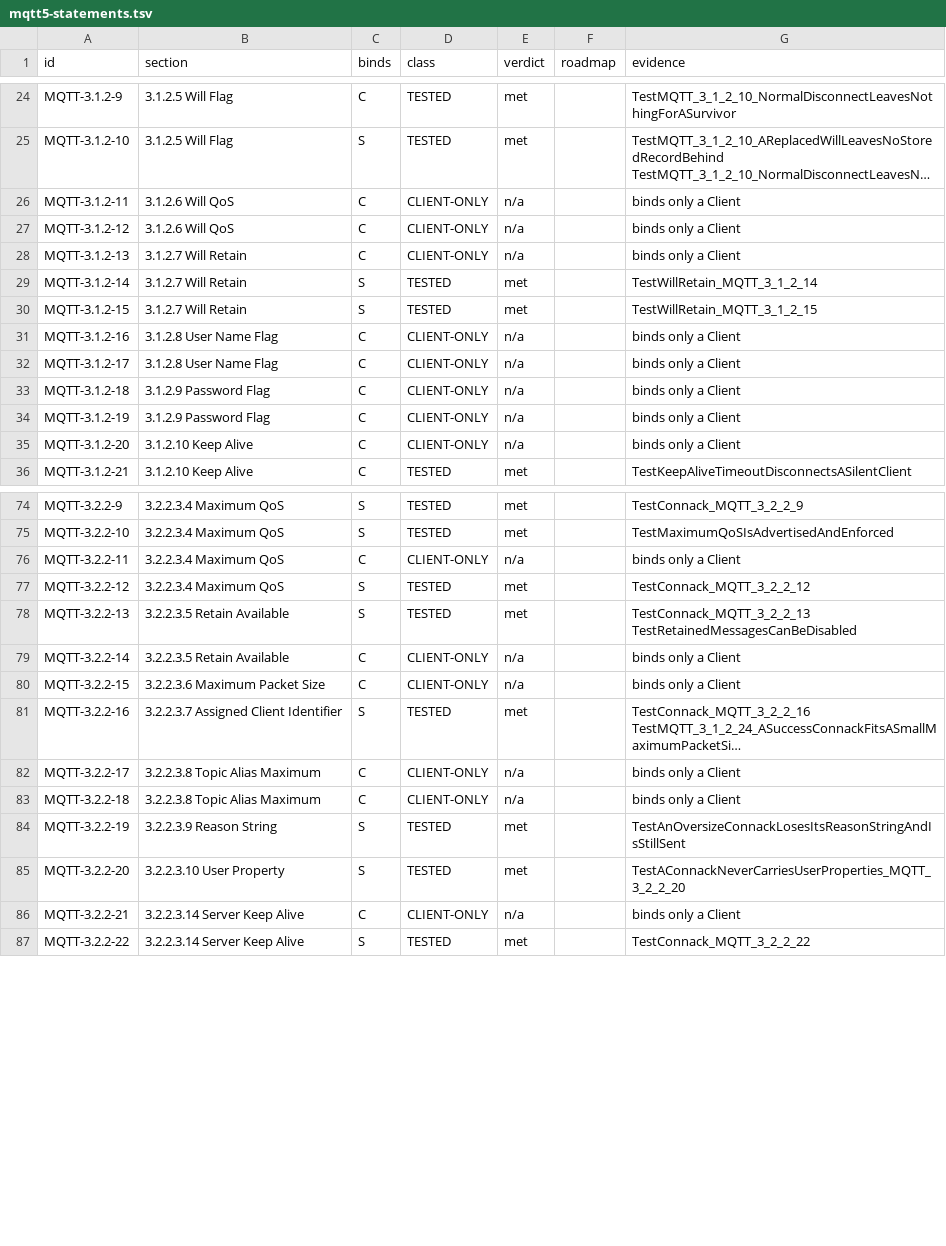
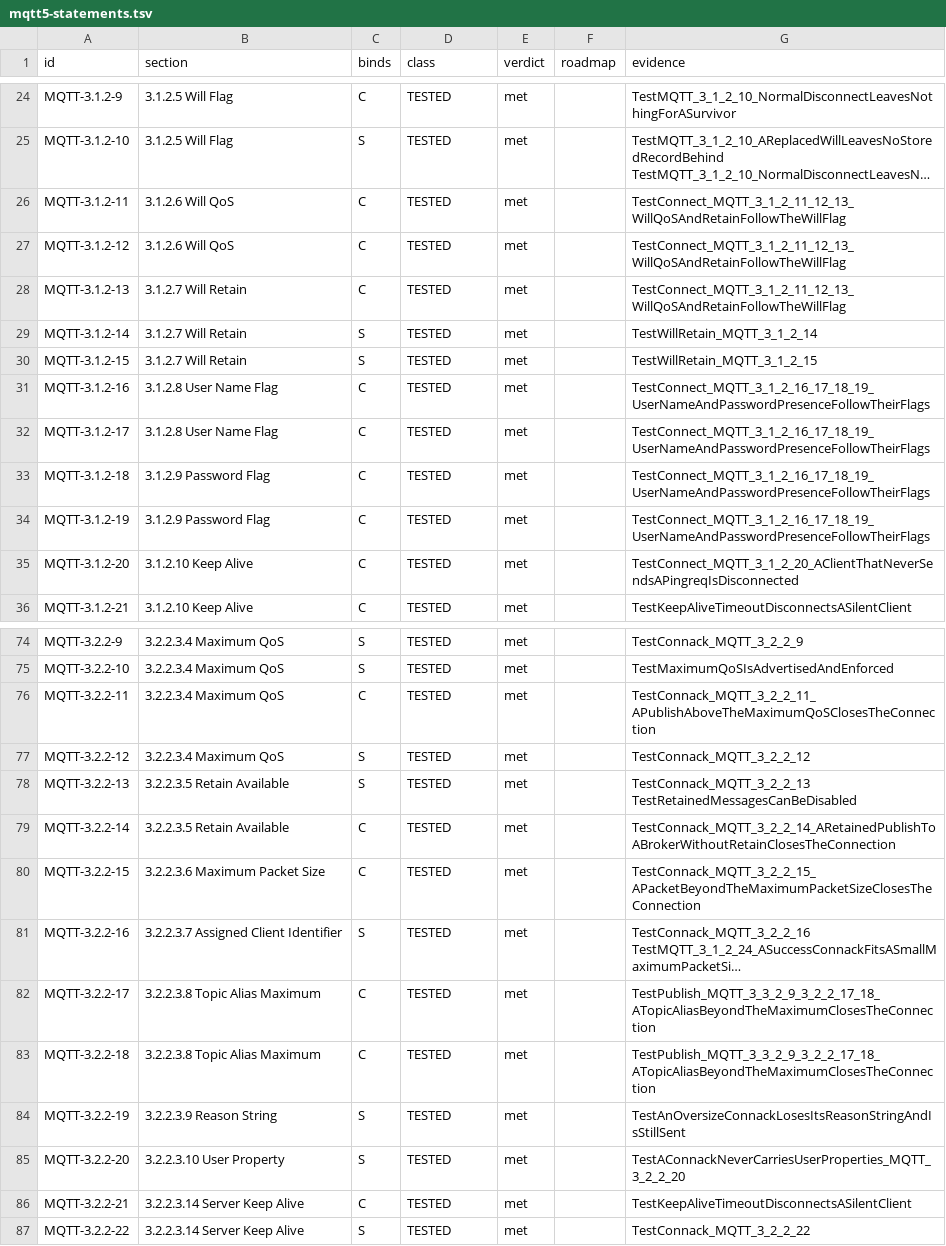
Before and after one commit to taumatix/natsmqtt5, a TSV file: conformance/mqtt5-statements.tsv, drawn as a sheet; only a part is shown, gaps mark what is left out; long unchanged cells end in …; the diff covers the shown part only; the diff names each change by its address in the sheet, - before the commit and + after, or states it on an @@ line.

```diff
--- a/conformance/mqtt5-statements.tsv
+++ b/conformance/mqtt5-statements.tsv
-D26:D28 (class): CLIENT-ONLY
+D26:D28 (class): TESTED
-E26:E28 (verdict): n/a
+E26:E28 (verdict): met
-G26:G28 (evidence): binds only a Client
+G26:G28 (evidence): TestConnect_MQTT_3_1_2_11_12_13_WillQoSAndRetainFollowTheWillFlag
-D31:D35 (class): CLIENT-ONLY
+D31:D35 (class): TESTED
-E31:E35 (verdict): n/a
+E31:E35 (verdict): met
-G31:G34 (evidence): binds only a Client
+G31:G34 (evidence): TestConnect_MQTT_3_1_2_16_17_18_19_UserNameAndPasswordPresenceFollowTheirFlags
-G35 (evidence): binds only a Client
+G35 (evidence): TestConnect_MQTT_3_1_2_20_AClientThatNeverSendsAPingreqIsDisconnected
-D76 (class): CLIENT-ONLY
+D76 (class): TESTED
-E76 (verdict): n/a
+E76 (verdict): met
-G76 (evidence): binds only a Client
+G76 (evidence): TestConnack_MQTT_3_2_2_11_APublishAboveTheMaximumQoSClosesTheConnection
-D79:D80 (class): CLIENT-ONLY
+D79:D80 (class): TESTED
-E79:E80 (verdict): n/a
+E79:E80 (verdict): met
-G79 (evidence): binds only a Client
+G79 (evidence): TestConnack_MQTT_3_2_2_14_ARetainedPublishToABrokerWithoutRetainClosesTheConnection
-G80 (evidence): binds only a Client
+G80 (evidence): TestConnack_MQTT_3_2_2_15_APacketBeyondTheMaximumPacketSizeClosesTheConnection
-D82:D83 (class): CLIENT-ONLY
+D82:D83 (class): TESTED
-E82:E83 (verdict): n/a
+E82:E83 (verdict): met
-G82:G83 (evidence): binds only a Client
+G82:G83 (evidence): TestPublish_MQTT_3_3_2_9_3_2_2_17_18_ATopicAliasBeyondTheMaximumClosesTheConnection
-D86 (class): CLIENT-ONLY
+D86 (class): TESTED
-E86 (verdict): n/a
+E86 (verdict): met
-G86 (evidence): binds only a Client
+G86 (evidence): TestKeepAliveTimeoutDisconnectsASilentClient
```
Also changed, not shown: 59 edited cells elsewhere in this file, 6 other files.
